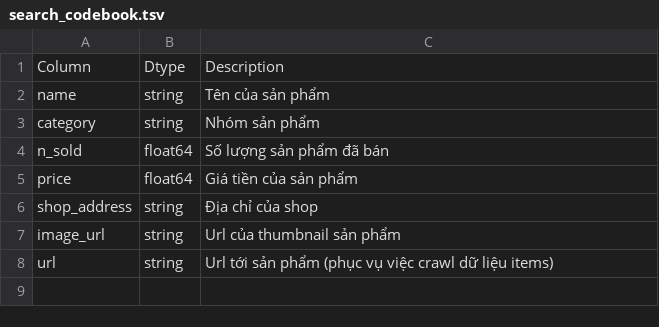
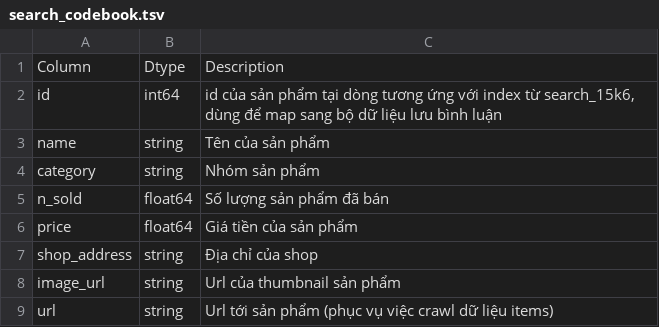
Before and after one commit to phamtrongthang123/khdlud_final_project, a TSV file: docs/search_codebook.tsv, drawn as a sheet.

Commit message:
update search data

```diff
--- a/docs/search_codebook.tsv
+++ b/docs/search_codebook.tsv
@@ -1,2 +1,3 @@
 Column	Dtype	Description
+id	int64	id của sản phẩm tại dòng tương ứng với index từ search_15k6, dùng để map sang bộ dữ liệu lưu bình luận
 name	string	Tên của sản phẩm
```
Also changed, not shown: 1 other file.
